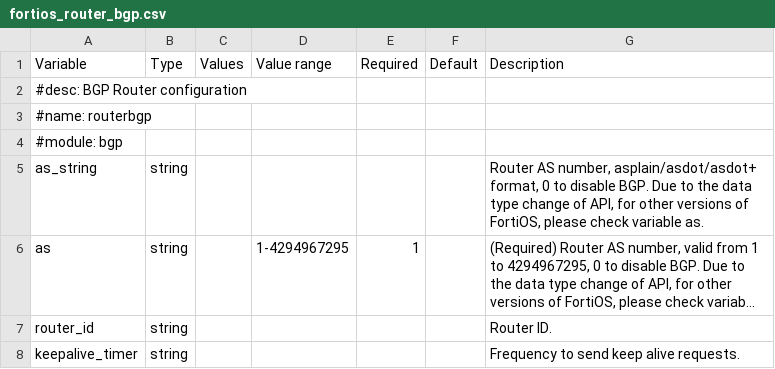
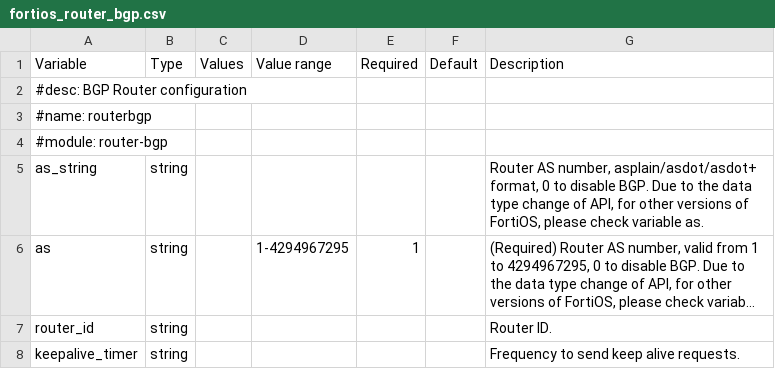
Before and after one commit to rfranks-securenet/terraform-fortigate-modules, a CSV file: codegen/sources/fortios_router_bgp.csv, drawn as a sheet; only a part is shown; long unchanged cells end in ….

Commit message:
Router work
- Moved bgp into router-bgp to standardise on naming
- Moved prefix lists & route-maps into router-global
- Added router-static

```diff
--- a/codegen/sources/fortios_router_bgp.csv
+++ b/codegen/sources/fortios_router_bgp.csv
@@ -3,3 +3,3 @@ Variable,Type,Values,Value range,Required,Default,Description
 #name: routerbgp,,,,,,
-#module: bgp
+#module: router-bgp
 as_string,string,,,,,"Router AS number, asplain/asdot/asdot+ format, 0 to disable BGP. Due to the data type change of API, for other versions of FortiOS, please check variable as."
```
Also changed, not shown: codegen/sources/fortios_router_prefixlist.csv, codegen/sources/fortios_router_prefixlist6.csv, 19 other files.
